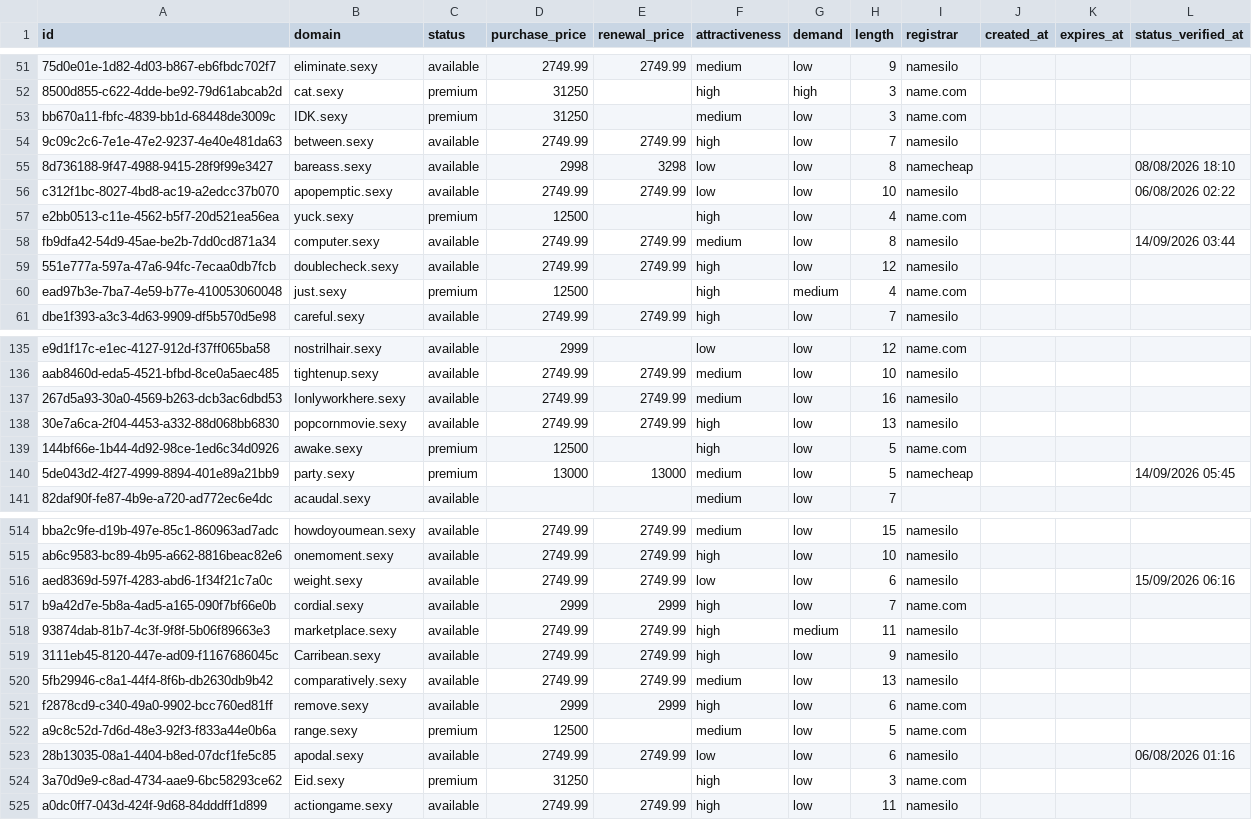
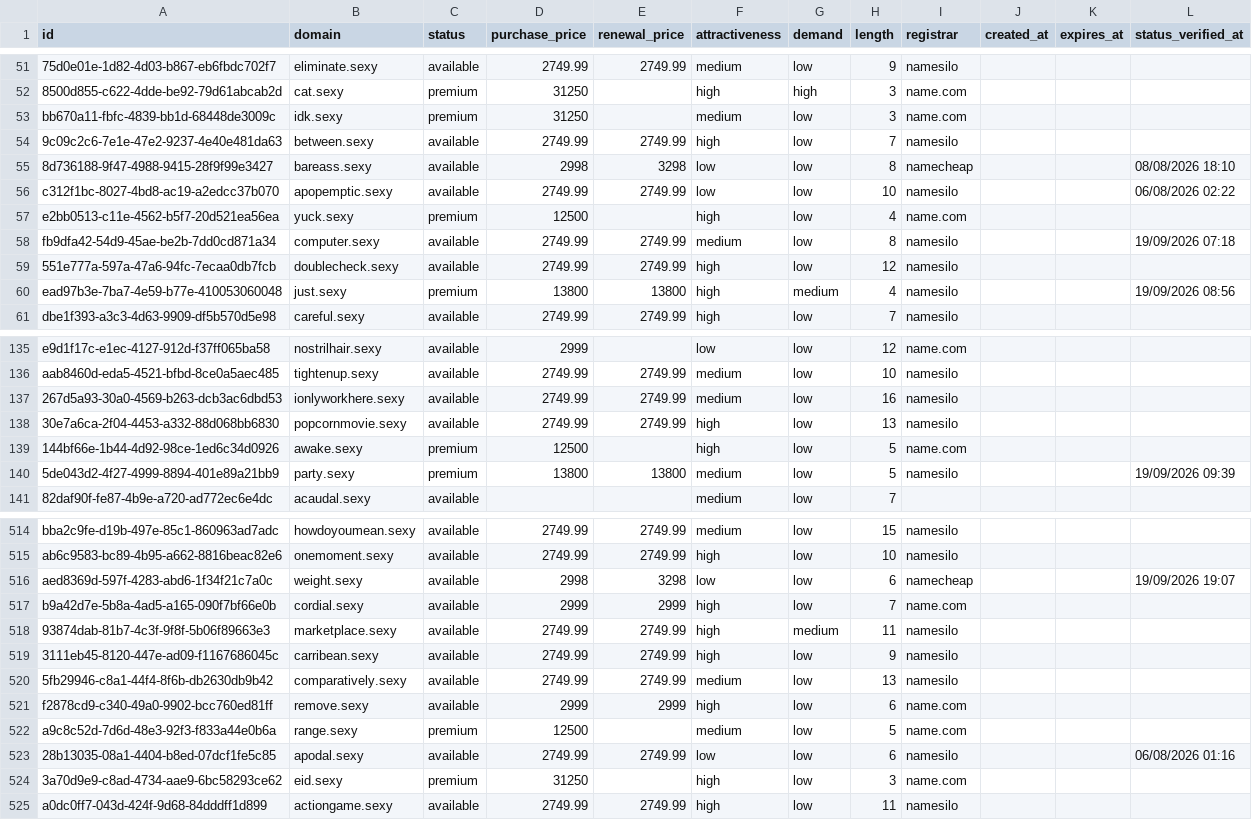
Before and after one commit to UniqueDomains/sexy-oneword-domains, a CSV file: sexy.csv, drawn as a sheet; only a part is shown, gaps mark what is left out; the diff covers the shown part only; the diff names each change by its address in the sheet, - before the commit and + after, or states it on an @@ line.

Commit message:
Domains update

```diff
--- a/sexy.csv
+++ b/sexy.csv
-B53 (domain): IDK.sexy
+B53 (domain): idk.sexy
-L58 (status_verified_at): 14/09/2026 03:44
+L58 (status_verified_at): 19/09/2026 07:18
-D60 (purchase_price): 12500
+D60 (purchase_price): 13800
-E60 (renewal_price): (empty)
+E60 (renewal_price): 13800
-I60 (registrar): name.com
+I60 (registrar): namesilo
-L60 (status_verified_at): (empty)
+L60 (status_verified_at): 19/09/2026 08:56
-B137 (domain): Ionlyworkhere.sexy
+B137 (domain): ionlyworkhere.sexy
-D140 (purchase_price): 13000
+D140 (purchase_price): 13800
-E140 (renewal_price): 13000
+E140 (renewal_price): 13800
-I140 (registrar): namecheap
+I140 (registrar): namesilo
-L140 (status_verified_at): 14/09/2026 05:45
+L140 (status_verified_at): 19/09/2026 09:39
-D516 (purchase_price): 2749.99
+D516 (purchase_price): 2998
-E516 (renewal_price): 2749.99
+E516 (renewal_price): 3298
-I516 (registrar): namesilo
+I516 (registrar): namecheap
-L516 (status_verified_at): 15/09/2026 06:16
+L516 (status_verified_at): 19/09/2026 19:07
-B519 (domain): Carribean.sexy
+B519 (domain): carribean.sexy
-B524 (domain): Eid.sexy
+B524 (domain): eid.sexy
```
Also changed, not shown: 1 added row, 1 removed row and 89 edited cells elsewhere in this file, 4 other files.
